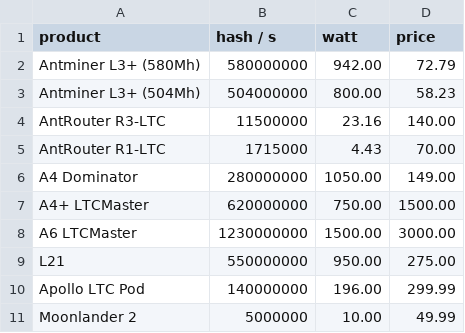
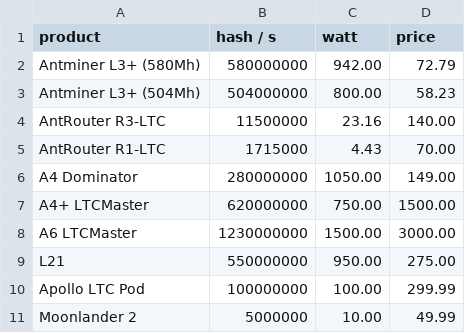
Before and after one commit to decrypto-org/egalitarianism, a CSV file: simulation/data/ltc.csv, drawn as a sheet.

```diff
--- a/simulation/data/ltc.csv
+++ b/simulation/data/ltc.csv
@@ -9,3 +9,3 @@ A6 LTCMaster,1230000000,1500.00,3000.00
 L21,550000000,950.00,275.00
-Apollo LTC Pod,140000000,196.00,299.99
+Apollo LTC Pod,100000000,100.00,299.99
 Moonlander 2,5000000,10.00,49.99
```
Also changed, not shown: 1 other file.
